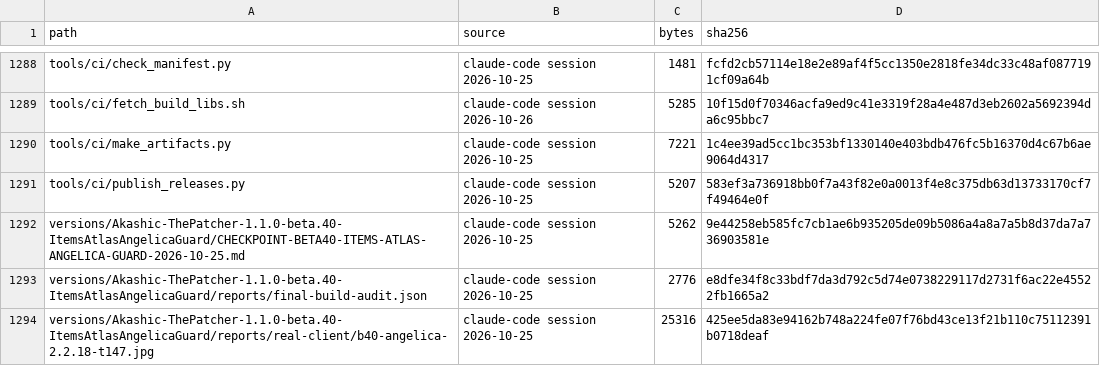
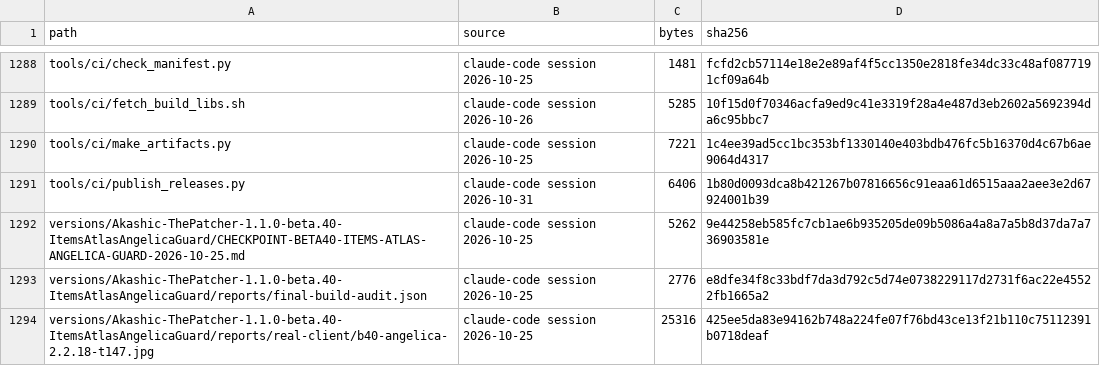
Before and after one commit to Akashiic/AkashicThePatcher, a TSV file: data/manifest.tsv, drawn as a sheet; only a part is shown, gaps mark what is left out.

```diff
--- a/data/manifest.tsv
+++ b/data/manifest.tsv
@@ -1290,3 +1290,3 @@ tools/ci/fetch_build_libs.sh	claude-code session 2026-10-26	5285	10f15d0f70346ac
 tools/ci/make_artifacts.py	claude-code session 2026-10-25	7221	1c4ee39ad5cc1bc353bf1330140e403bdb476fc5b16370d4c67b6ae9064d4317
-tools/ci/publish_releases.py	claude-code session 2026-10-25	5207	583ef3a736918bb0f7a43f82e0a0013f4e8c375db63d13733170cf7f49464e0f
+tools/ci/publish_releases.py	claude-code session 2026-10-31	6406	1b80d0093dca8b421267b07816656c91eaa61d6515aaa2aee3e2d67924001b39
 versions/Akashic-ThePatcher-1.1.0-beta.40-ItemsAtlasAngelicaGuard/CHECKPOINT-BETA40-ITEMS-ATLAS-ANGELICA-GUARD-2026-10-25.md	claude-code session 2026-10-25	5262	9e44258eb585fc7cb1ae6b935205de09b5086a4a8a7a5b8d37da7a736903581e
```
Also changed, not shown: 1 other file.
